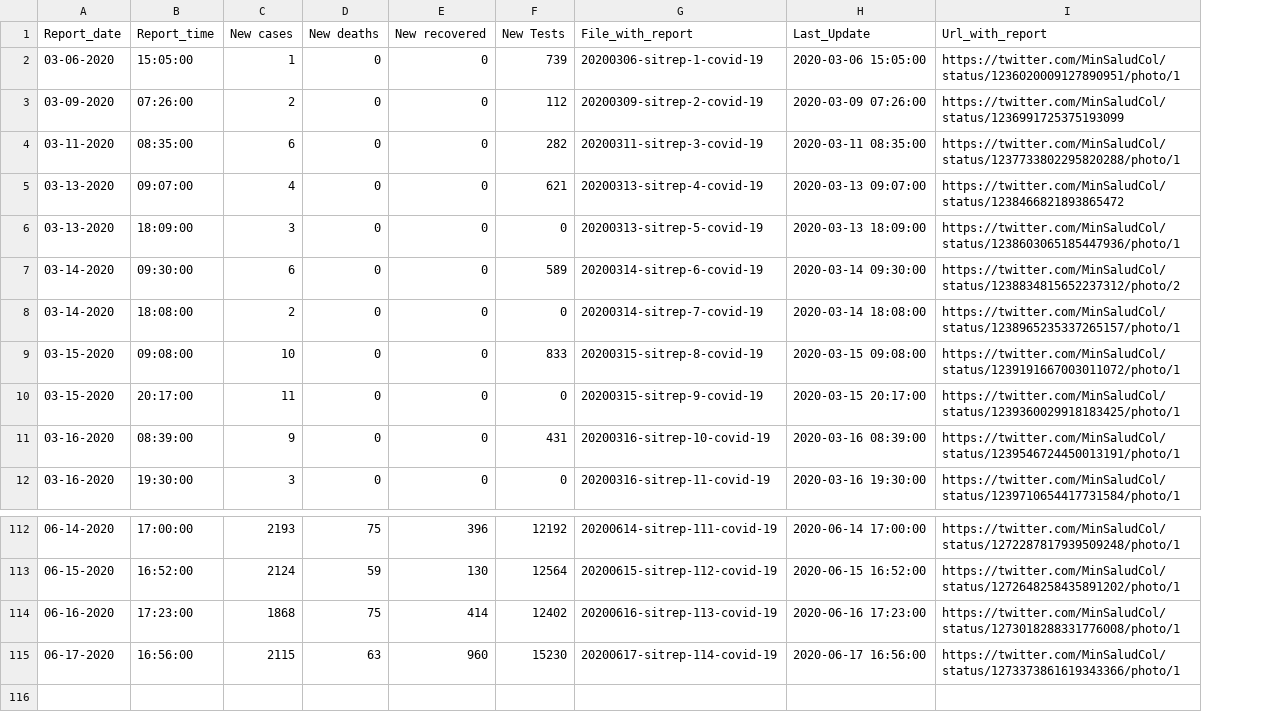
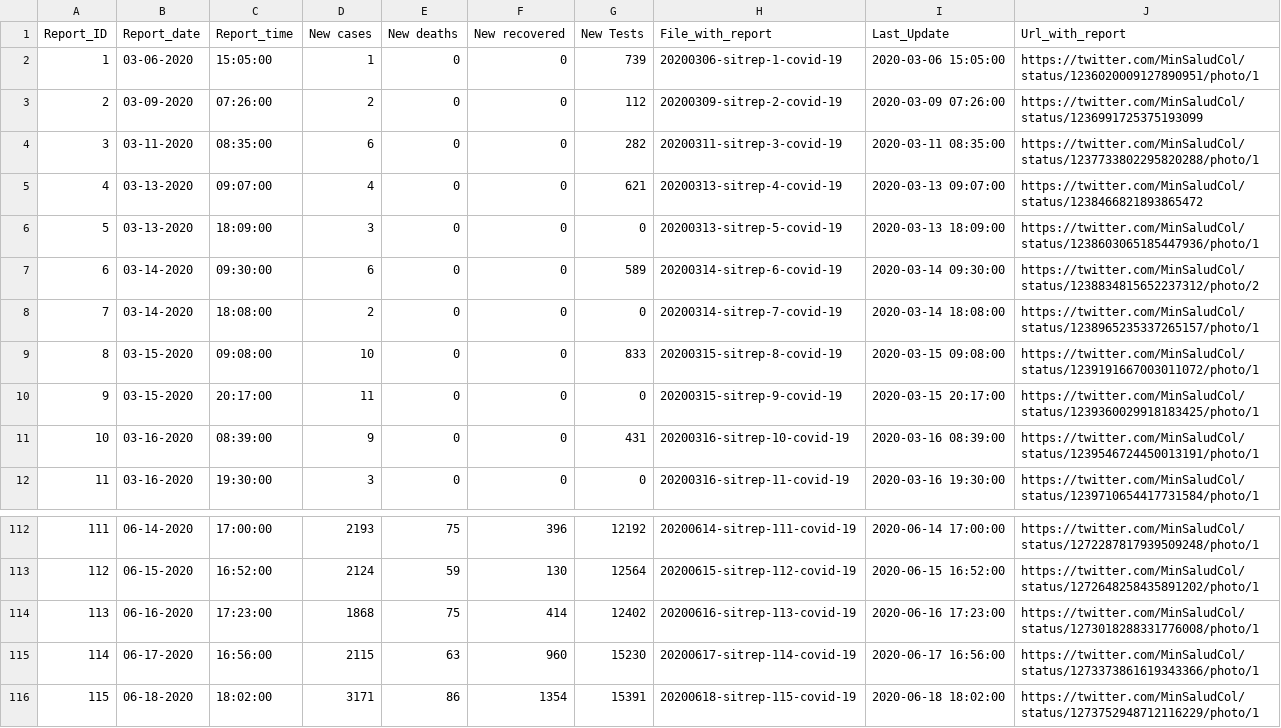
Before and after one commit to CovidDataProject/DataCovid19Colombia, a CSV file: covid_19_situation_reports/minsalud_covid_19_sit_rep.csv, drawn as a sheet; only a part is shown, gaps mark what is left out; the diff names each change by its address in the sheet, - before the commit and + after, or states it on an @@ line.

```diff
--- a/covid_19_situation_reports/minsalud_covid_19_sit_rep.csv
+++ b/covid_19_situation_reports/minsalud_covid_19_sit_rep.csv
+column A (Report_ID), rows 2-12: 1 | 2 | 3 | 4 | 5 | 6 | 7 | 8 | 9 | 10 | 11; rows 112-115: 111 | 112 | 113 | 114
+row 116: 115 | 06-18-2020 | 18:02:00 | 3171 | 86 | 1354 | 15391 | 20200618-sitrep-115-covid-19 | 2020-06-18 18:02:00 | https://twitter.com/MinSaludCol/status/1273752948712116229/photo/1
```
Also changed, not shown: covid_19_situation_reports/minsalud_tested_covid_19_dept.csv, covid_19_situation_reports/minsalud_tested_covid_19_mun.csv.
